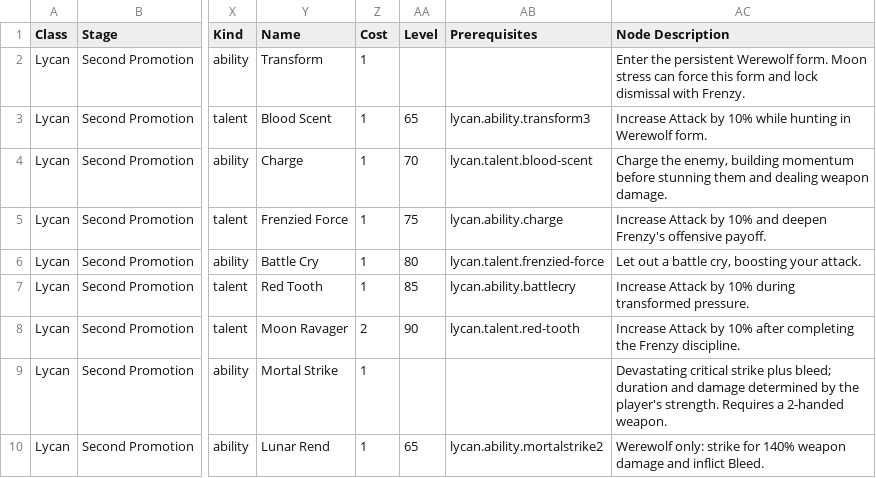
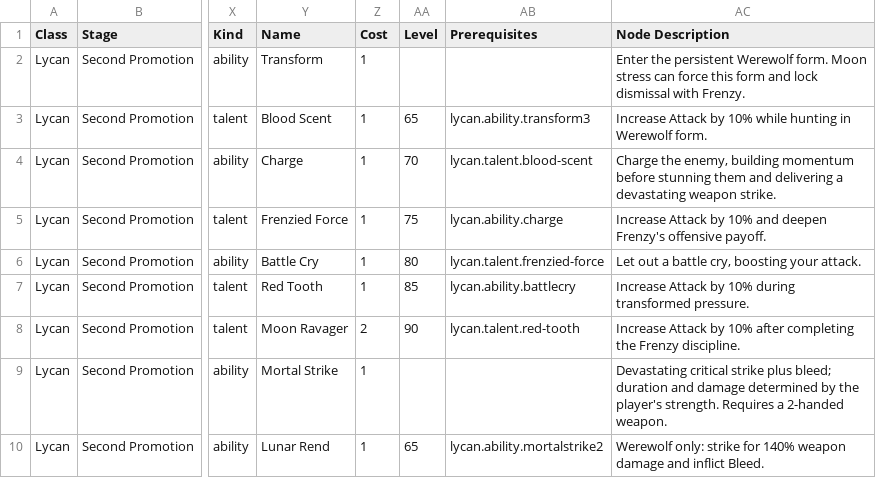
Before and after one commit to stb5585/Dungeon-Crawl, a CSV file: docs/spreadsheets/characters/classes/lycan.csv, drawn as a sheet; only a part is shown, gaps mark what is left out; the diff names each change by its address in the sheet, - before the commit and + after, or states it on an @@ line.

```diff
--- a/docs/spreadsheets/characters/classes/lycan.csv
+++ b/docs/spreadsheets/characters/classes/lycan.csv
-AC4 (Node Description): …them and dealing weapon damage.
+AC4 (Node Description): …them and delivering a devastating weapon strike.
```
Also changed, not shown: docs/spreadsheets/characters/classes/sentinel.csv, docs/spreadsheets/characters/classes/templar.csv, 9 other files.
